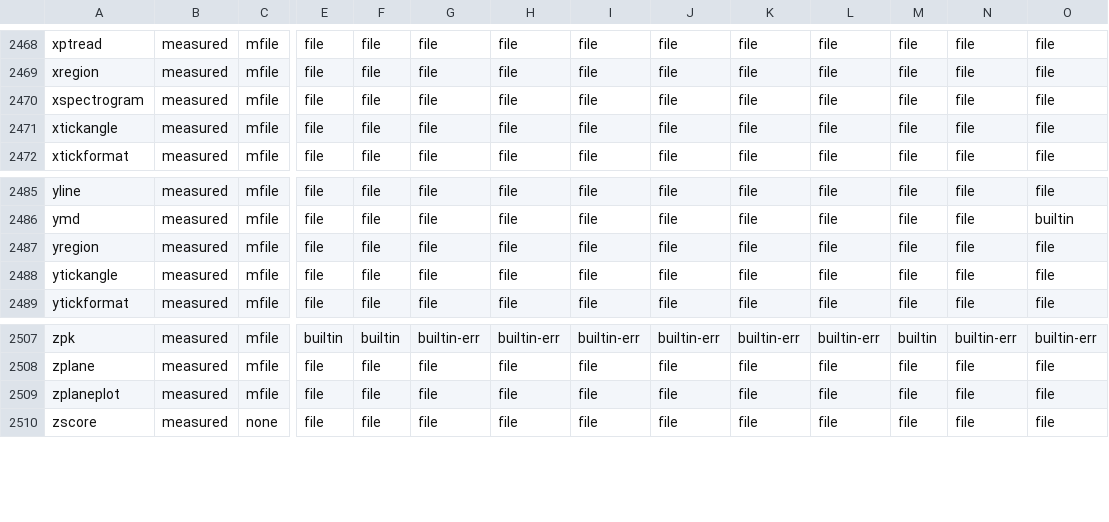
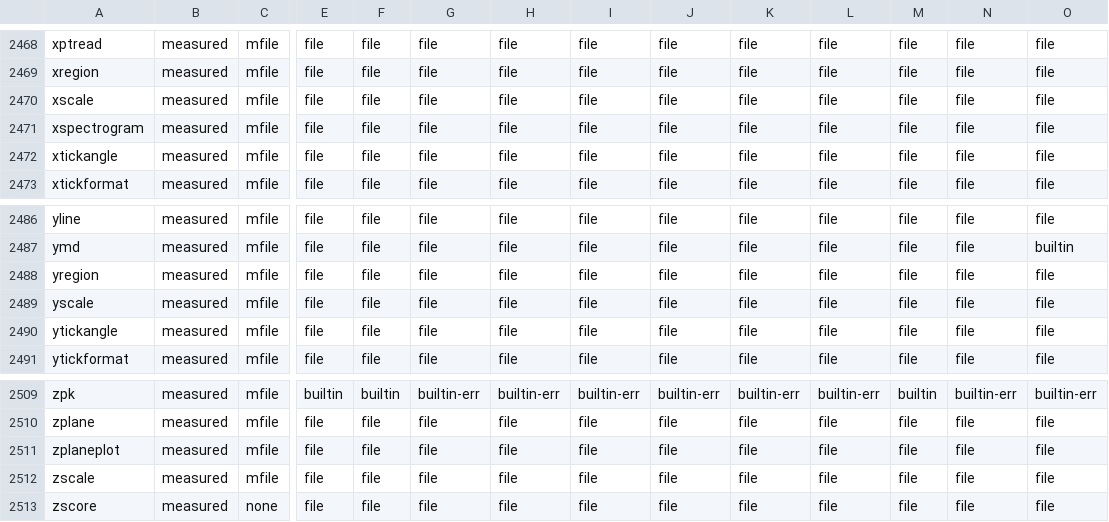
Before and after one commit to carpenterjl/JGraph, a CSV file: tools/matlab-checklist/matlab-r2025b-dispatch.csv, drawn as a sheet; only a part is shown, gaps mark what is left out; rows hold the shown columns only; the diff names each change by its address in the sheet, - before the commit and + after, or states it on an @@ line.

```diff
--- a/tools/matlab-checklist/matlab-r2025b-dispatch.csv
+++ b/tools/matlab-checklist/matlab-r2025b-dispatch.csv
+row 2470: xscale | measured | mfile | file | file | file | file | file | file | file | file | file | file | file
+row 2489: yscale | measured | mfile | file | file | file | file | file | file | file | file | file | file | file
+row 2512: zscale | measured | mfile | file | file | file | file | file | file | file | file | file | file | file
```
Also changed, not shown: tools/matlab-checklist/nargout-r2025b.tsv, 52 other files.
